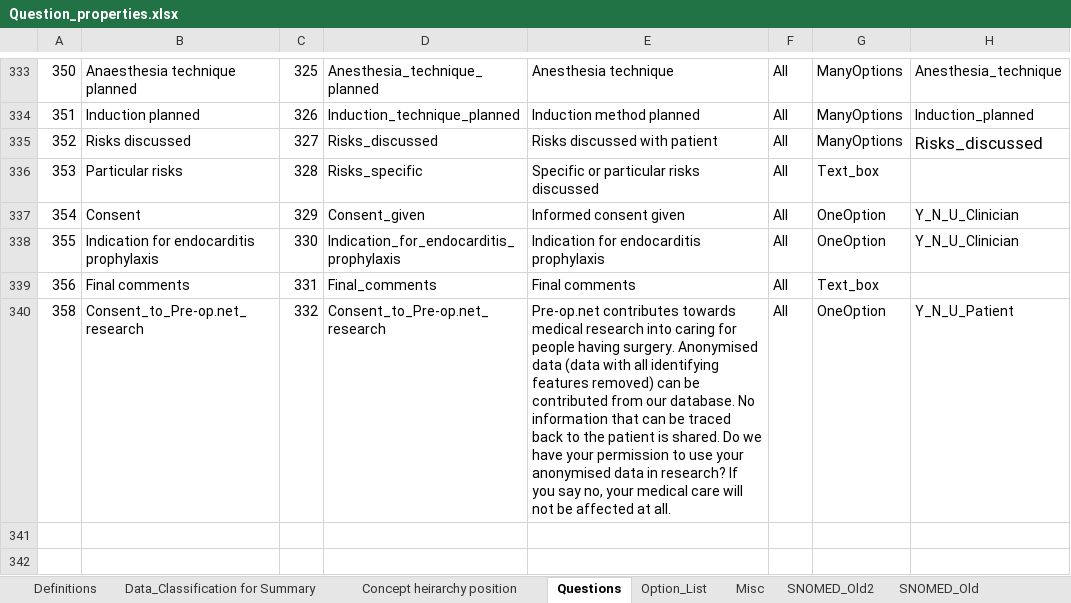
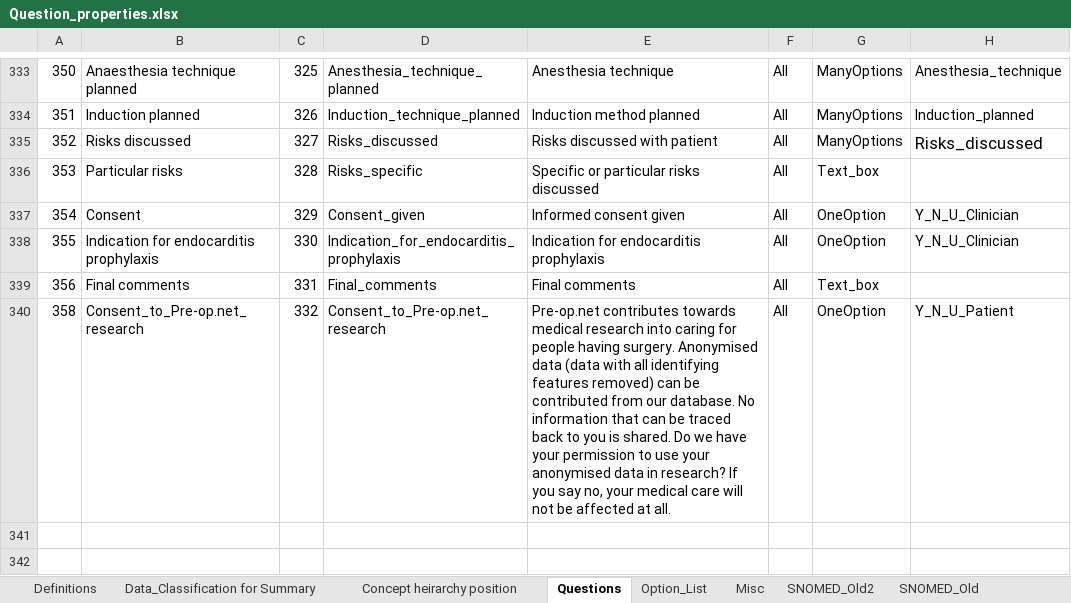
Before and after one commit to dbelavy/periop_open, an Excel workbook: spreadsheet/Question_properties.xlsx, sheet Questions, drawn as a sheet; only a part is shown, gaps mark what is left out; values as stored, in another font and other column widths than the file's, no borders; charts and pictures not drawn; the diff names each change by its address in the sheet, - before the commit and + after, or states it on an @@ line.

Commit message:
Spreadsheet updated
small change

```diff
--- a/spreadsheet/Question_properties.xlsx (sheet Questions)
+++ b/spreadsheet/Question_properties.xlsx (sheet Questions)
-E340: …back to the patient is shared.…
+E340: …back to you is shared.…
```
